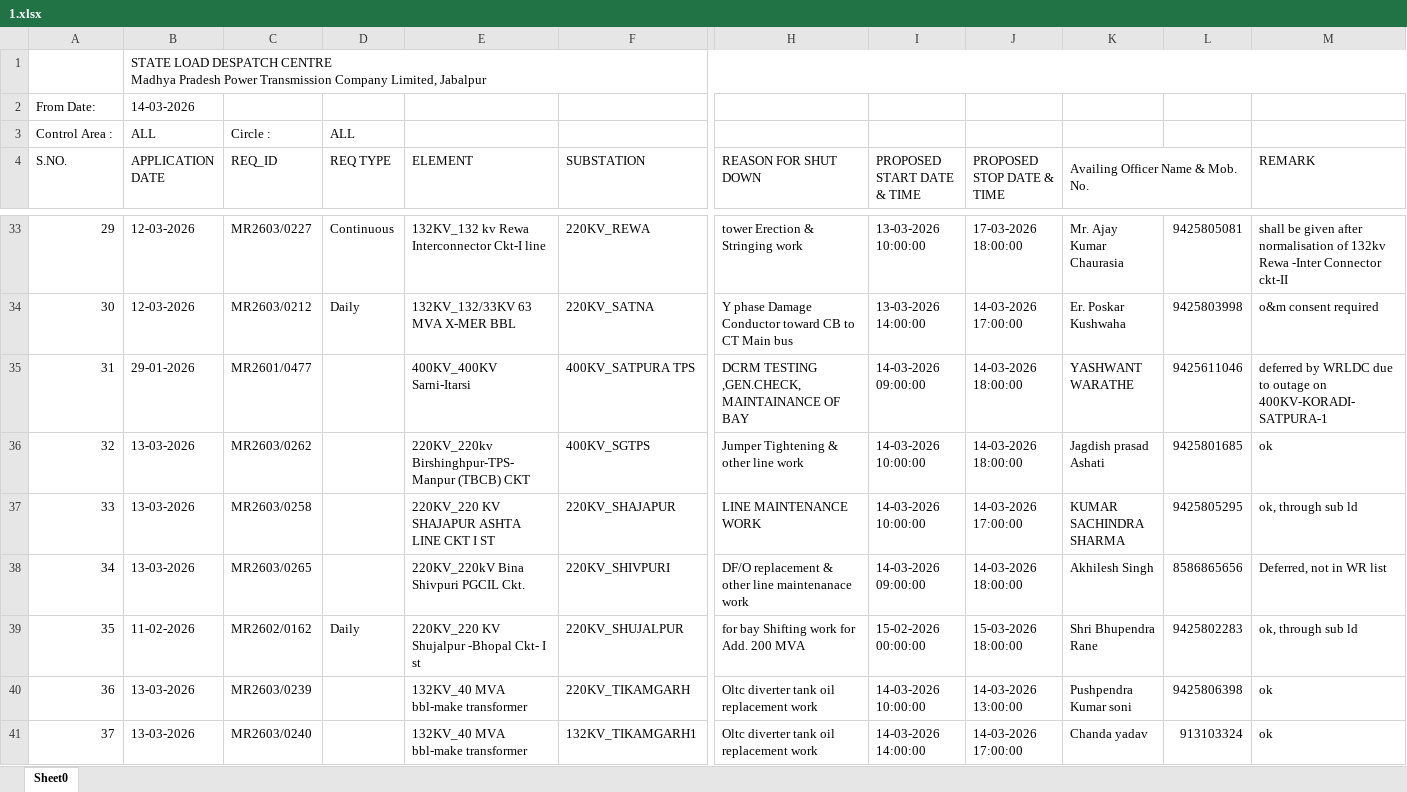
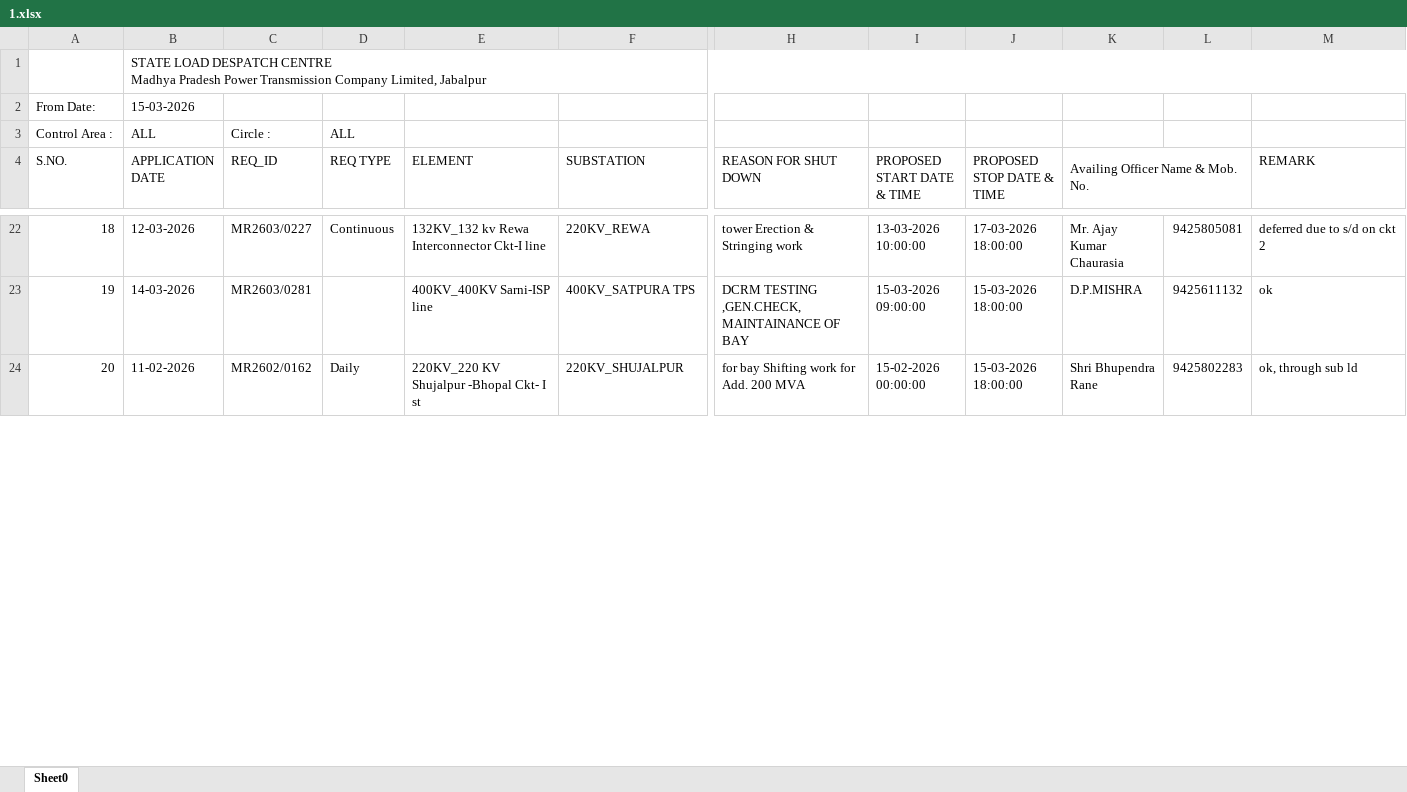
Before and after one commit to SLDCMP/shutdown, an Excel workbook: 1.xlsx, sheet Sheet0, drawn as a sheet; only a part is shown, gaps mark what is left out; values as stored, in another font and other column widths than the file's, no cell formats; charts and pictures not drawn; removed rows and columns are numbered as before the commit, all else as after; rows hold the shown columns only; the diff covers the shown part only; the diff names each change by its address in the sheet, - before the commit and + after, or states it on an @@ line.

```diff
--- a/1.xlsx (sheet Sheet0)
+++ b/1.xlsx (sheet Sheet0)
-B2 (APPLICATION DATE): 14-03-2026
+B2 (APPLICATION DATE): 15-03-2026
@@ column A (S.NO.) renumbered between rows 6 and 24 @@
-M22 (REMARK): shall be given after normalisation of 132kv Rewa -Inter Connector ckt-II
+M22 (REMARK): deferred due to s/d on ckt 2
-row 34: 30 | 12-03-2026 | MR2603/0212 | Daily | 132KV_132/33KV 63 MVA X-MER BBL | 220KV_SATNA | Y phase Damage Conductor toward CB to CT Main bus | 13-03-2026 14:00:00 | 14-03-2026 17:00:00 | Er. Poskar Kushwaha | 9425803998 | o&m consent required
-B23 (APPLICATION DATE): 29-01-2026
+B23 (APPLICATION DATE): 14-03-2026
-C23 (REQ_ID): MR2601/0477
+C23 (REQ_ID): MR2603/0281
-E23 (ELEMENT): 400KV_400KV Sarni-Itarsi
+E23 (ELEMENT): 400KV_400KV Sarni-ISP line
-I23 (PROPOSED START DATE & TIME): 14-03-2026 09:00:00
+I23 (PROPOSED START DATE & TIME): 15-03-2026 09:00:00
-J23 (PROPOSED STOP DATE & TIME): 14-03-2026 18:00:00
+J23 (PROPOSED STOP DATE & TIME): 15-03-2026 18:00:00
-K23 (Availing Officer Name & Mob. No.): YASHWANT WARATHE
+K23 (Availing Officer Name & Mob. No.): D.P.MISHRA
-L23: 9425611046
+L23: 9425611132
-M23 (REMARK): deferred by WRLDC due to outage on 400KV-KORADI-SATPURA-1
+M23 (REMARK): ok
-row 36: 32 | 13-03-2026 | MR2603/0262 |  | 220KV_220kv Birshinghpur-TPS-Manpur (TBCB) CKT | 400KV_SGTPS | Jumper Tightening & other line work | 14-03-2026 10:00:00 | 14-03-2026 18:00:00 | Jagdish prasad Ashati | 9425801685 | ok
-row 37: 33 | 13-03-2026 | MR2603/0258 |  | 220KV_220 KV SHAJAPUR ASHTA LINE CKT I ST | 220KV_SHAJAPUR | LINE MAINTENANCE WORK | 14-03-2026 10:00:00 | 14-03-2026 17:00:00 | KUMAR SACHINDRA SHARMA | 9425805295 | ok, through sub ld
-row 38: 34 | 13-03-2026 | MR2603/0265 |  | 220KV_220kV Bina Shivpuri PGCIL Ckt. | 220KV_SHIVPURI | DF/O replacement & other line maintenanace work | 14-03-2026 09:00:00 | 14-03-2026 18:00:00 | Akhilesh Singh | 8586865656 | Deferred, not in WR list
-row 40: 36 | 13-03-2026 | MR2603/0239 |  | 132KV_40 MVA bbl-make transformer | 220KV_TIKAMGARH | Oltc diverter tank oil replacement work | 14-03-2026 10:00:00 | 14-03-2026 13:00:00 | Pushpendra Kumar soni | 9425806398 | ok
-row 41: 37 | 13-03-2026 | MR2603/0240 |  | 132KV_40 MVA bbl-make transformer | 132KV_TIKAMGARH1 | Oltc diverter tank oil replacement work | 14-03-2026 14:00:00 | 14-03-2026 17:00:00 | Chanda yadav | 913103324 | ok
```
Also changed, not shown: 7 added rows, 20 removed rows and 4 edited cells elsewhere in this sheet, cell formats, charts or pictures.
